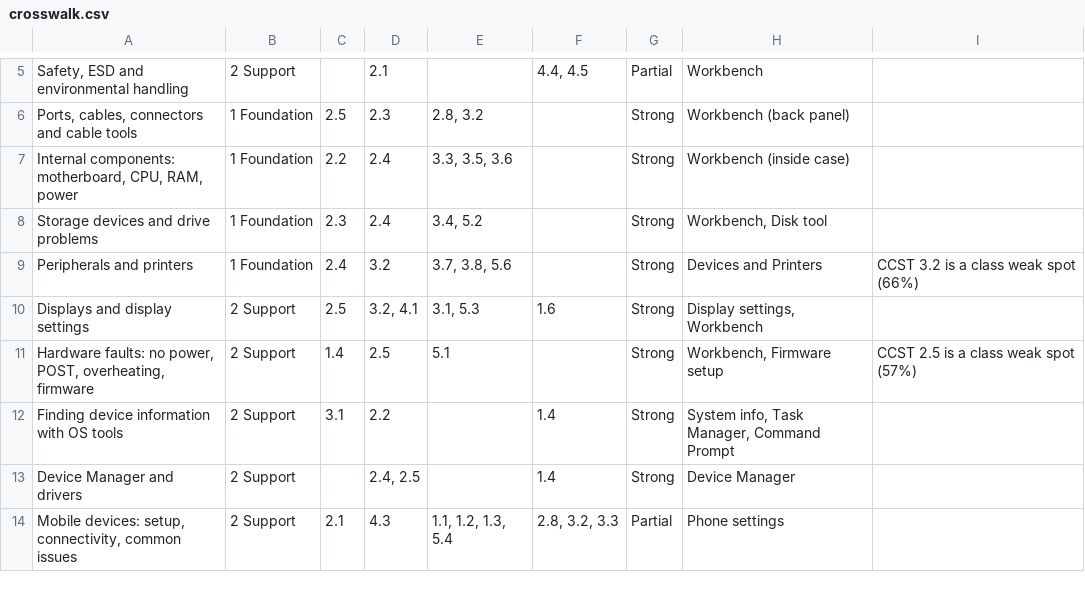
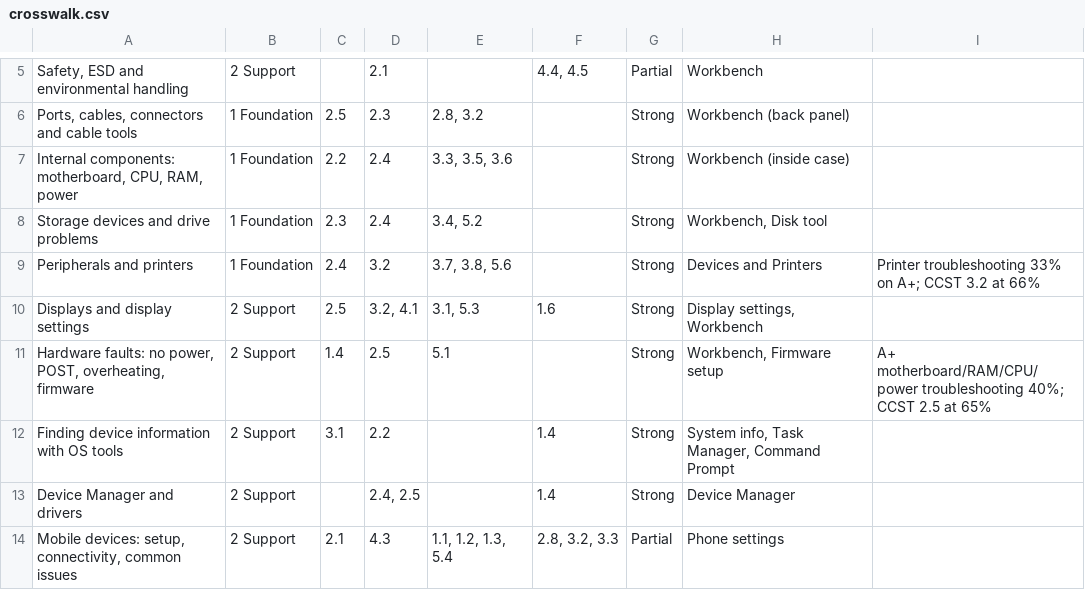
Before and after one commit to amymcmullin/IT-Virtual-Labs, a CSV file: docs/crosswalk.csv, drawn as a sheet; only a part is shown, gaps mark what is left out; the diff covers the shown part only; the diff names each change by its address in the sheet, - before the commit and + after, or states it on an @@ line.

```diff
--- a/docs/crosswalk.csv
+++ b/docs/crosswalk.csv
-I9: CCST 3.2 is a class weak spot (66%)
+I9: Printer troubleshooting 33% on A+; CCST 3.2 at 66%
-I11: CCST 2.5 is a class weak spot (57%)
+I11: A+ motherboard/RAM/CPU/power troubleshooting 40%; CCST 2.5 at 65%
```
Also changed, not shown: 7 edited cells elsewhere in this file, docs/lab-build-order.csv.
